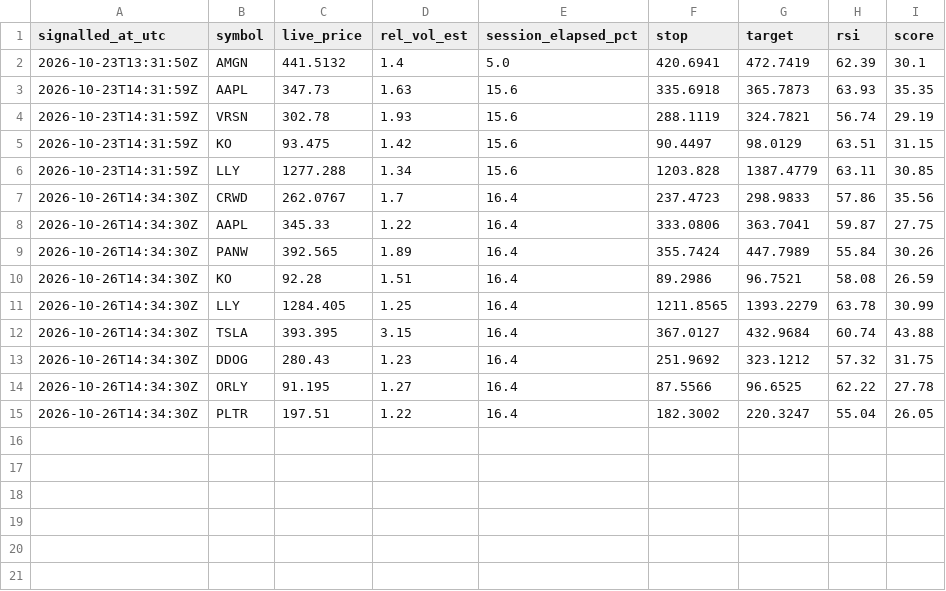
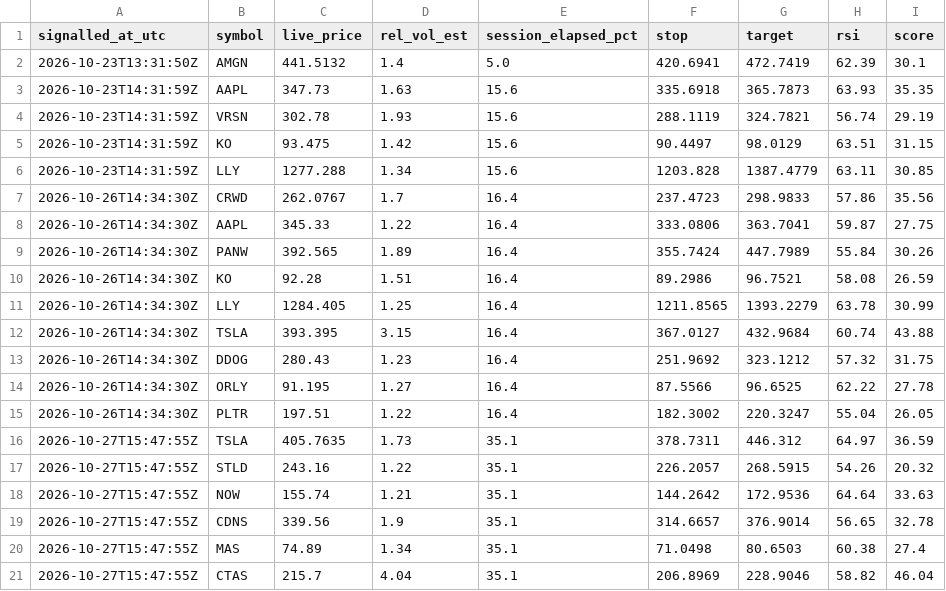
Before and after one commit to kadrisaf/kadrisaf, a CSV file: track_record/live_signals.csv, drawn as a sheet; the diff names each change by its address in the sheet, - before the commit and + after, or states it on an @@ line.

```diff
--- a/track_record/live_signals.csv
+++ b/track_record/live_signals.csv
+row 16: 2026-10-27T15:47:55Z | TSLA | 405.7635 | 1.73 | 35.1 | 378.7311 | 446.312 | 64.97 | 36.59
+row 17: 2026-10-27T15:47:55Z | STLD | 243.16 | 1.22 | 35.1 | 226.2057 | 268.5915 | 54.26 | 20.32
+row 18: 2026-10-27T15:47:55Z | NOW | 155.74 | 1.21 | 35.1 | 144.2642 | 172.9536 | 64.64 | 33.63
+row 19: 2026-10-27T15:47:55Z | CDNS | 339.56 | 1.9 | 35.1 | 314.6657 | 376.9014 | 56.65 | 32.78
+row 20: 2026-10-27T15:47:55Z | MAS | 74.89 | 1.34 | 35.1 | 71.0498 | 80.6503 | 60.38 | 27.4
+row 21: 2026-10-27T15:47:55Z | CTAS | 215.7 | 4.04 | 35.1 | 206.8969 | 228.9046 | 58.82 | 46.04
```
